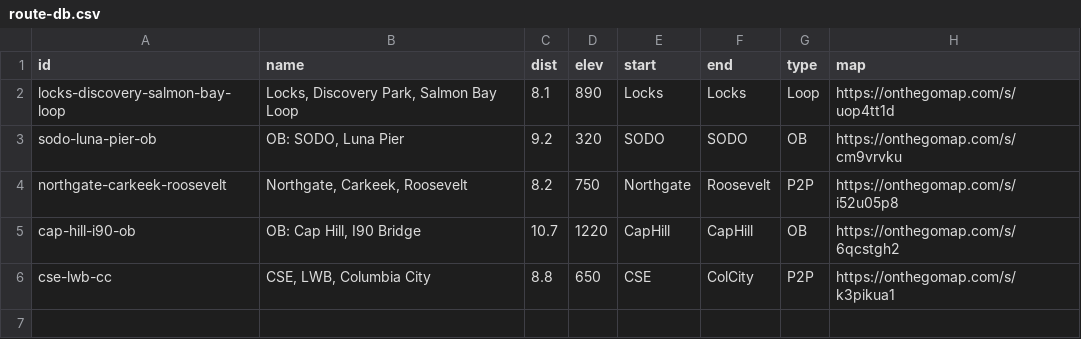
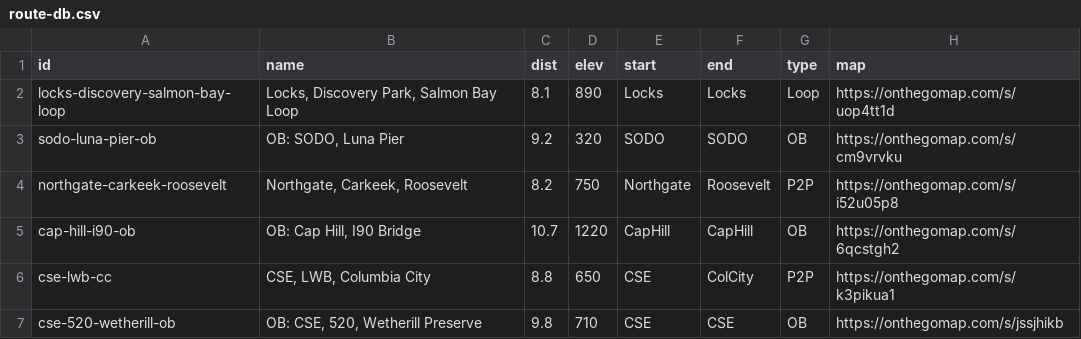
Before and after one commit to raceconditionrunning/raceconditionrunning.github.io, a CSV file: _data/route-db.csv, drawn as a sheet; the diff names each change by its address in the sheet, - before the commit and + after, or states it on an @@ line.

Commit message:
add cse <-> wetherill to routedb

```diff
--- a/_data/route-db.csv
+++ b/_data/route-db.csv
+row 7: cse-520-wetherill-ob | OB: CSE, 520, Wetherill Preserve | 9.8 | 710 | CSE | CSE | OB | https://onthegomap.com/s/jssjhikb
```
